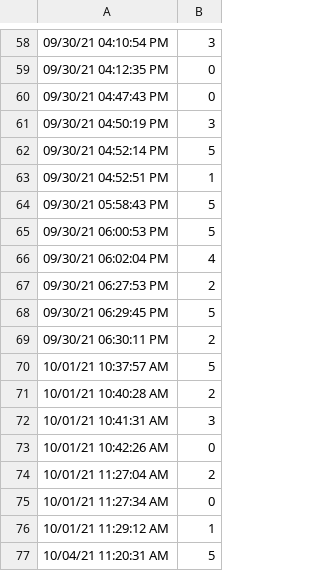
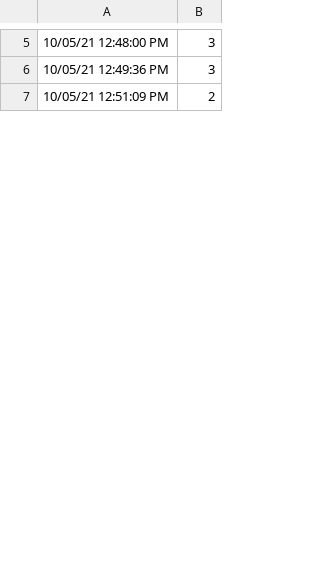
Before and after one commit to s-davari/WebAppPy, a CSV file: Fitbit.csv, drawn as a sheet; only a part is shown, gaps mark what is left out; the diff covers the shown part only.

```diff
--- a/Fitbit.csv
+++ b/Fitbit.csv
@@ -58,20 +5,3 @@
-09/30/21 04:10:54 PM, 3
-09/30/21 04:12:35 PM, 0
-09/30/21 04:47:43 PM, 0
-09/30/21 04:50:19 PM, 3
-09/30/21 04:52:14 PM, 5
-09/30/21 04:52:51 PM, 1
-09/30/21 05:58:43 PM, 5
-09/30/21 06:00:53 PM, 5
-09/30/21 06:02:04 PM, 4
-09/30/21 06:27:53 PM, 2
-09/30/21 06:29:45 PM, 5
-09/30/21 06:30:11 PM, 2
-10/01/21 10:37:57 AM, 5
-10/01/21 10:40:28 AM, 2
-10/01/21 10:41:31 AM, 3
-10/01/21 10:42:26 AM, 0
-10/01/21 11:27:04 AM, 2
-10/01/21 11:27:34 AM, 0
-10/01/21 11:29:12 AM, 1
-10/04/21 11:20:31 AM, 5
+10/05/21 12:48:00 PM, 3
+10/05/21 12:49:36 PM, 3
+10/05/21 12:51:09 PM, 2
```
Also changed, not shown: 61 removed rows and 8 edited cells elsewhere in this file, Email.csv, Weather.csv.
